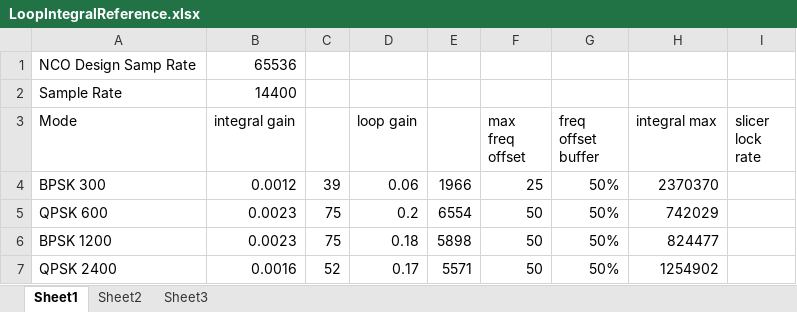
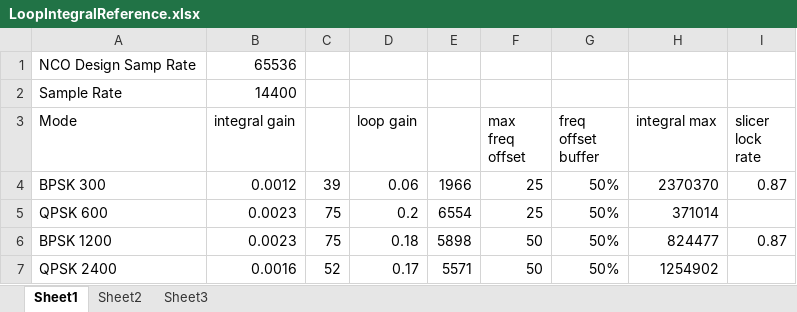
Before and after one commit to ninocarrillo/N9600A-sim, an Excel workbook: LoopIntegralReference.xlsx, sheet Sheet1, drawn as a sheet; values as stored, in another font and other column widths than the file's, no borders; the diff names each change by its address in the sheet, - before the commit and + after, or states it on an @@ line.

```diff
--- a/LoopIntegralReference.xlsx (sheet Sheet1)
+++ b/LoopIntegralReference.xlsx (sheet Sheet1)
-I4 (slicer lock rate): (empty)
+I4 (slicer lock rate): 0.87
-F5 (max freq offset): 50
+F5 (max freq offset): 25
-H5 (integral max): 742029
+H5 (integral max): 371014
-I6 (slicer lock rate): (empty)
+I6 (slicer lock rate): 0.87
```
Also changed, not shown: bpsk_300_low_2.xlsx, 4 other files.
